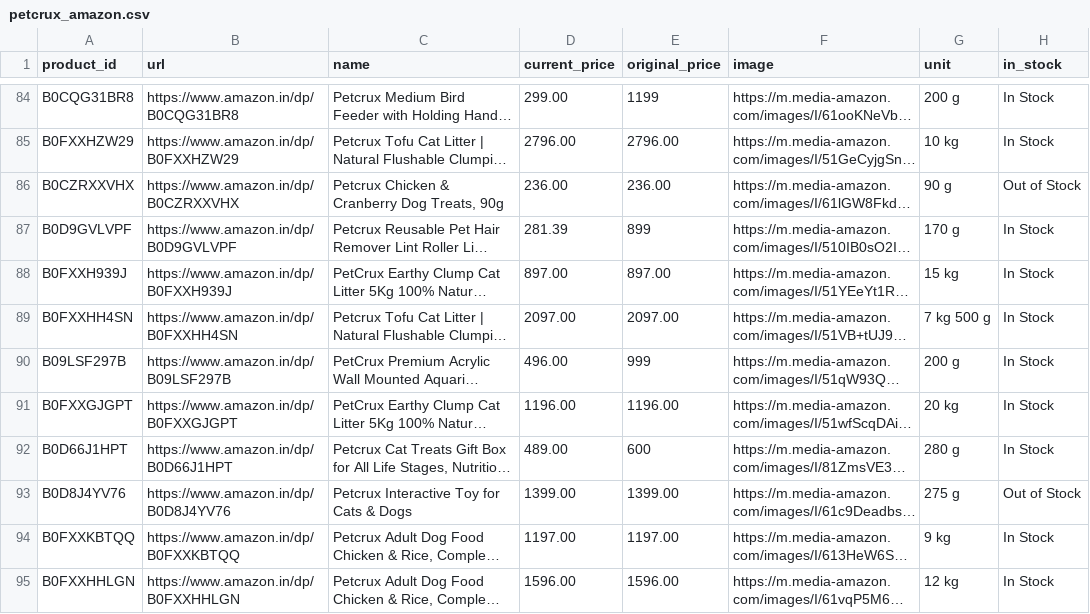
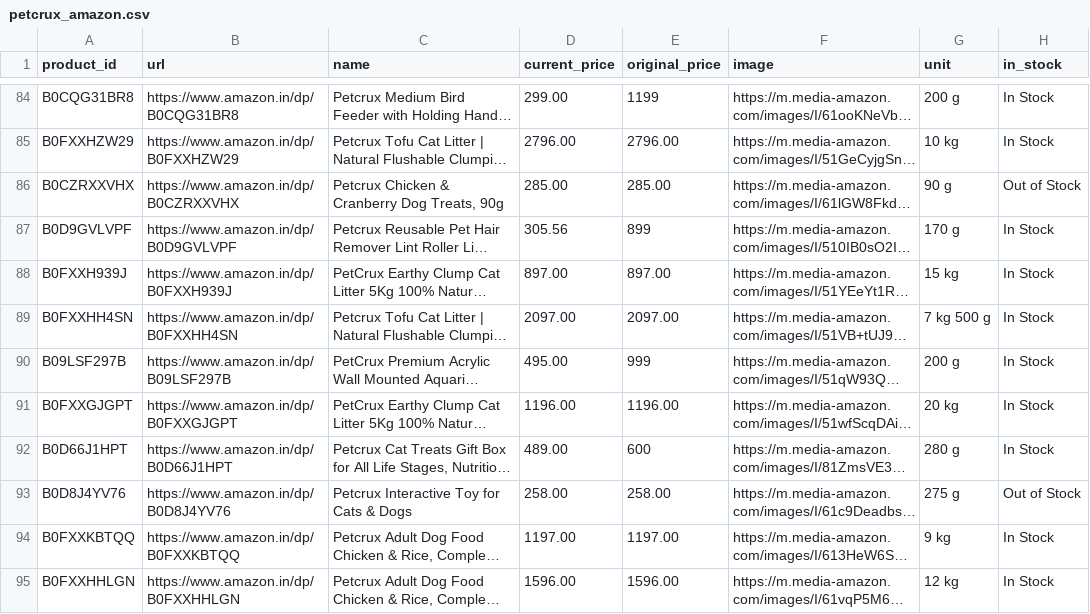
Before and after one commit to AB6849/pricepulse-prod, a CSV file: petcrux_amazon.csv, drawn as a sheet; only a part is shown, gaps mark what is left out; long unchanged cells end in …; the diff covers the shown part only; the diff names each change by its address in the sheet, - before the commit and + after, or states it on an @@ line.

```diff
--- a/petcrux_amazon.csv
+++ b/petcrux_amazon.csv
-D86 (current_price): 236.00
+D86 (current_price): 285.00
-E86 (original_price): 236.00
+E86 (original_price): 285.00
-D87 (current_price): 281.39
+D87 (current_price): 305.56
-D90 (current_price): 496.00
+D90 (current_price): 495.00
-D93 (current_price): 1399.00
+D93 (current_price): 258.00
-E93 (original_price): 1399.00
+E93 (original_price): 258.00
```
Also changed, not shown: 30 edited cells elsewhere in this file, instamart_pepe_jeans_final.csv, instamart_petcrux_jeans_final.csv, 18 other files.
